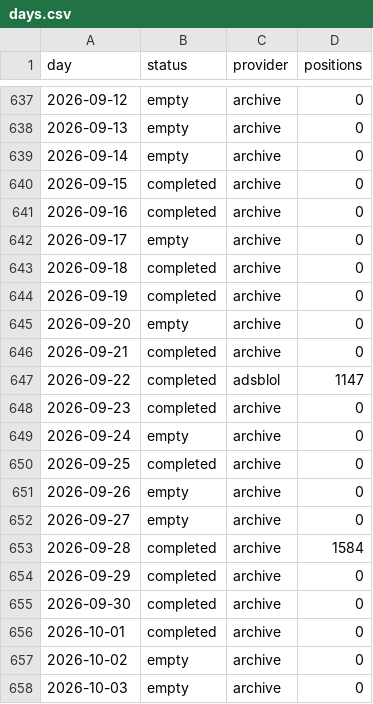
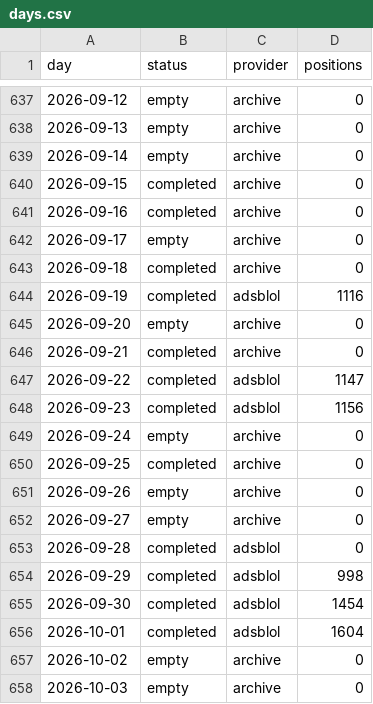
Before and after one commit to peterridzon/lietadielka, a CSV file: data/observations/505fa0/days.csv, drawn as a sheet; only a part is shown, gaps mark what is left out.

Commit message:
data: zber 2026-10-28

```diff
--- a/data/observations/505fa0/days.csv
+++ b/data/observations/505fa0/days.csv
@@ -643,3 +643,3 @@ day,status,provider,positions
 2026-09-18,completed,archive,0
-2026-09-19,completed,archive,0
+2026-09-19,completed,adsblol,1116
 2026-09-20,empty,archive,0
@@ -647,3 +647,3 @@ day,status,provider,positions
 2026-09-22,completed,adsblol,1147
-2026-09-23,completed,archive,0
+2026-09-23,completed,adsblol,1156
 2026-09-24,empty,archive,0
@@ -652,6 +652,6 @@ day,status,provider,positions
 2026-09-27,empty,archive,0
-2026-09-28,completed,archive,1584
-2026-09-29,completed,archive,0
-2026-09-30,completed,archive,0
-2026-10-01,completed,archive,0
+2026-09-28,completed,adsblol,0
+2026-09-29,completed,adsblol,998
+2026-09-30,completed,adsblol,1454
+2026-10-01,completed,adsblol,1604
 2026-10-02,empty,archive,0
```
Also changed, not shown: data/observations/505c06/days.csv, data/observations/505c07/days.csv, 2 other files.
